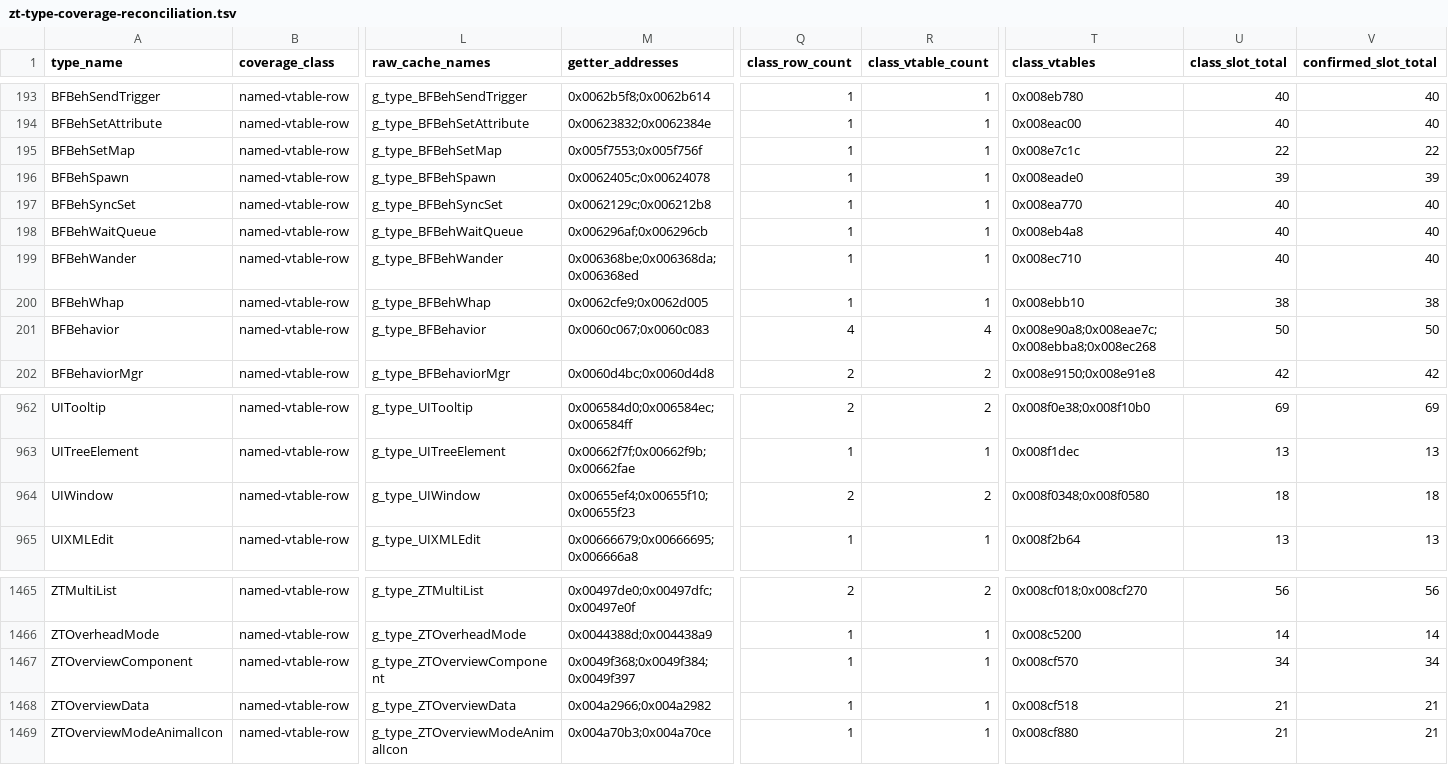
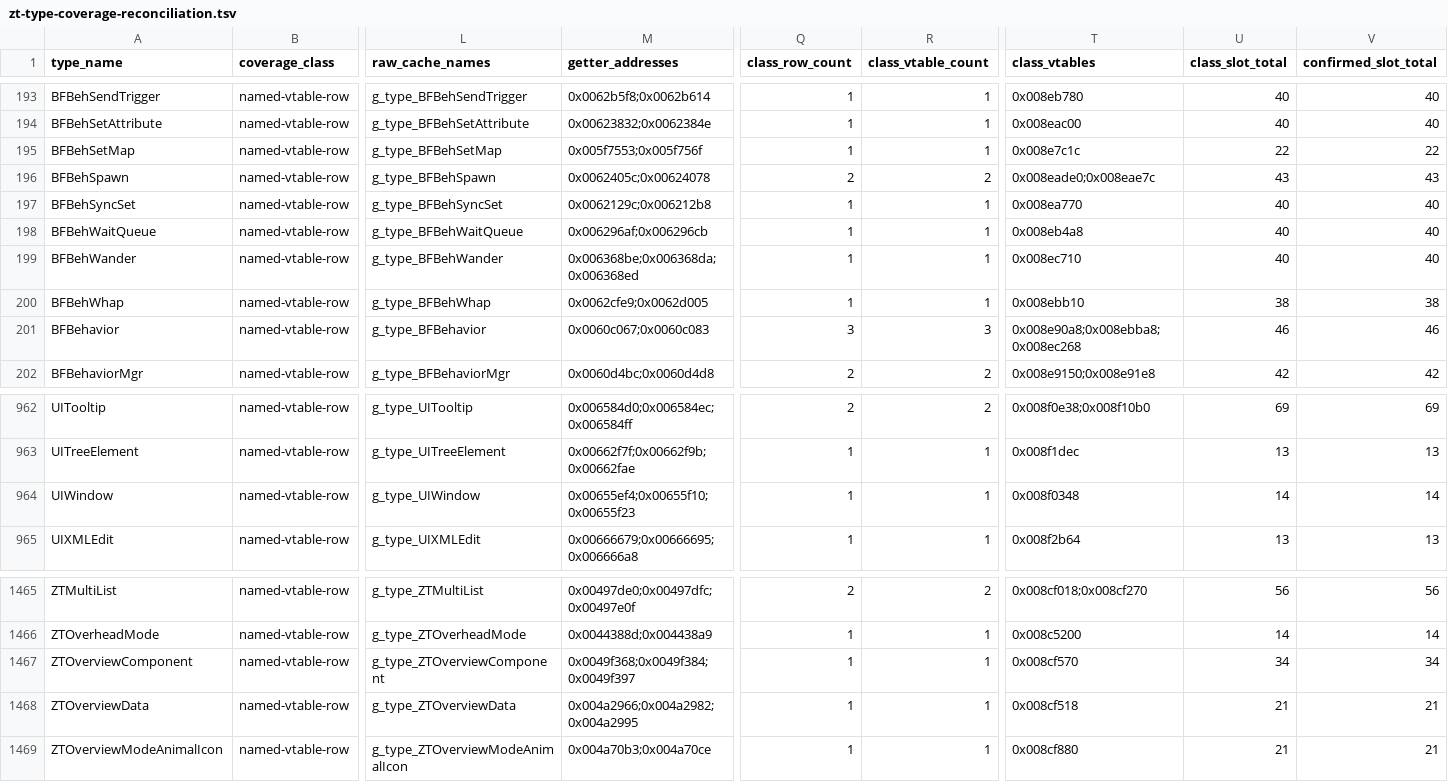
Before and after one commit to overyonder/over-yonder.tech, a TSV file: openzt2/zt-type-coverage-reconciliation.tsv, drawn as a sheet; only a part is shown, gaps mark what is left out; the diff names each change by its address in the sheet, - before the commit and + after, or states it on an @@ line.

```diff
--- a/openzt2/zt-type-coverage-reconciliation.tsv
+++ b/openzt2/zt-type-coverage-reconciliation.tsv
-Q196 (class_row_count): 1
+Q196 (class_row_count): 2
-R196 (class_vtable_count): 1
+R196 (class_vtable_count): 2
-T196 (class_vtables): 0x008eade0
+T196 (class_vtables): 0x008eade0;0x008eae7c
-U196 (class_slot_total): 39
+U196 (class_slot_total): 43
-V196 (confirmed_slot_total): 39
+V196 (confirmed_slot_total): 43
-Q201 (class_row_count): 4
+Q201 (class_row_count): 3
-R201 (class_vtable_count): 4
+R201 (class_vtable_count): 3
-T201 (class_vtables): 0x008e90a8;0x008eae7c;0x008ebba8;0x008ec268
+T201 (class_vtables): 0x008e90a8;0x008ebba8;0x008ec268
-U201 (class_slot_total): 50
+U201 (class_slot_total): 46
-V201 (confirmed_slot_total): 50
+V201 (confirmed_slot_total): 46
-Q964 (class_row_count): 2
+Q964 (class_row_count): 1
-R964 (class_vtable_count): 2
+R964 (class_vtable_count): 1
-T964 (class_vtables): 0x008f0348;0x008f0580
+T964 (class_vtables): 0x008f0348
-U964 (class_slot_total): 18
+U964 (class_slot_total): 14
-V964 (confirmed_slot_total): 18
+V964 (confirmed_slot_total): 14
-M1468 (getter_addresses): 0x004a2966;0x004a2982
+M1468 (getter_addresses): 0x004a2966;0x004a2982;0x004a2995
```
Also changed, not shown: 3 other files.
